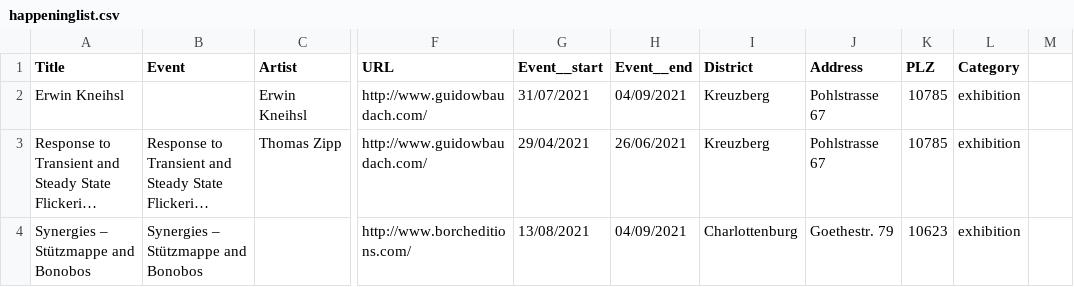
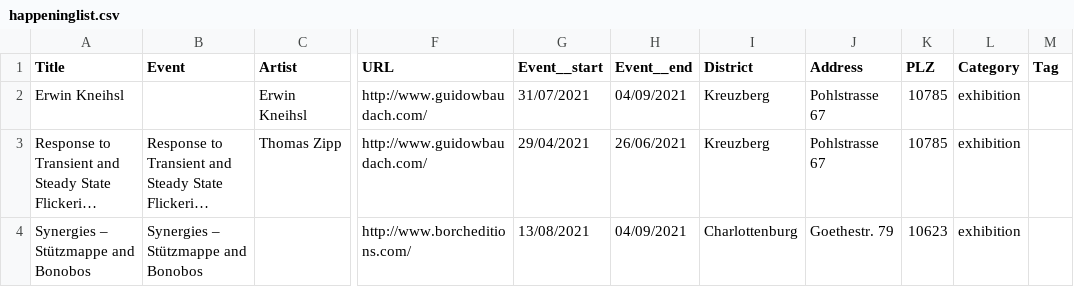
Before and after one commit to chishaokao/happening.berlin, a CSV file: csv/happeninglist.csv, drawn as a sheet; only a part is shown, gaps mark what is left out; long unchanged cells end in …; the diff names each change by its address in the sheet, - before the commit and + after, or states it on an @@ line.

```diff
--- a/csv/happeninglist.csv
+++ b/csv/happeninglist.csv
-M1: (empty)
+M1: Tag
```
Also changed, not shown: 1 other file.
